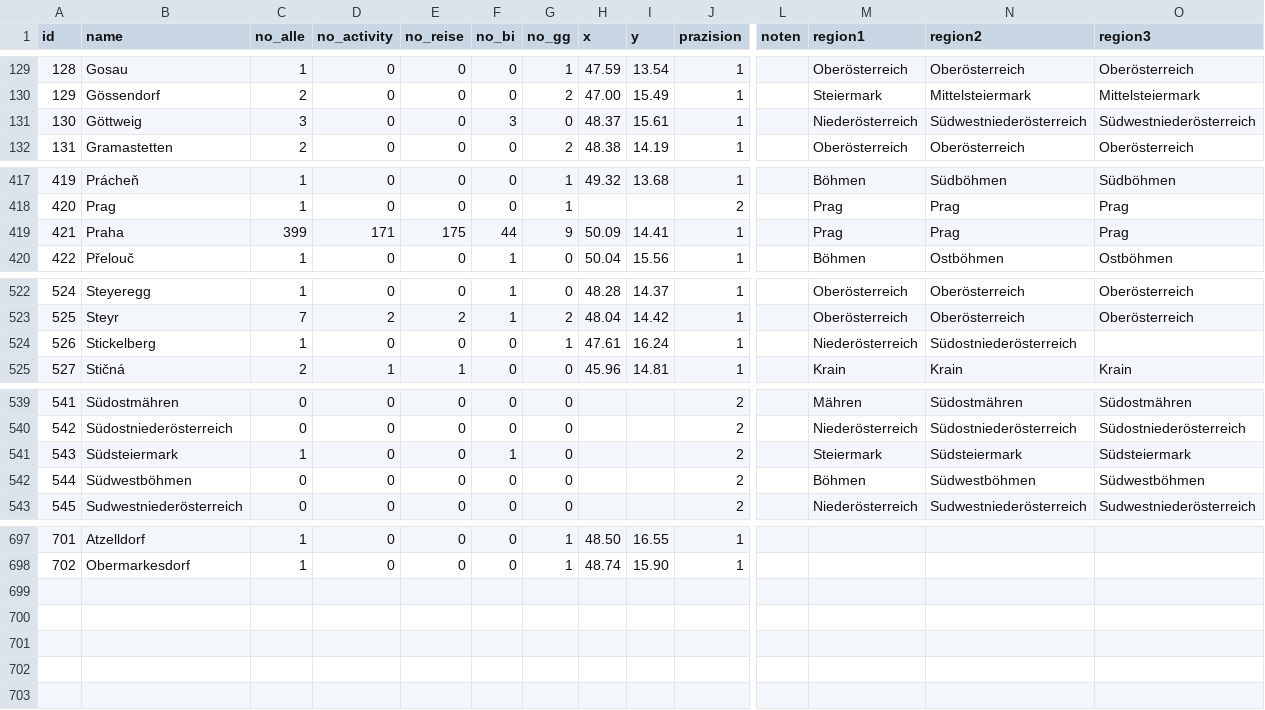
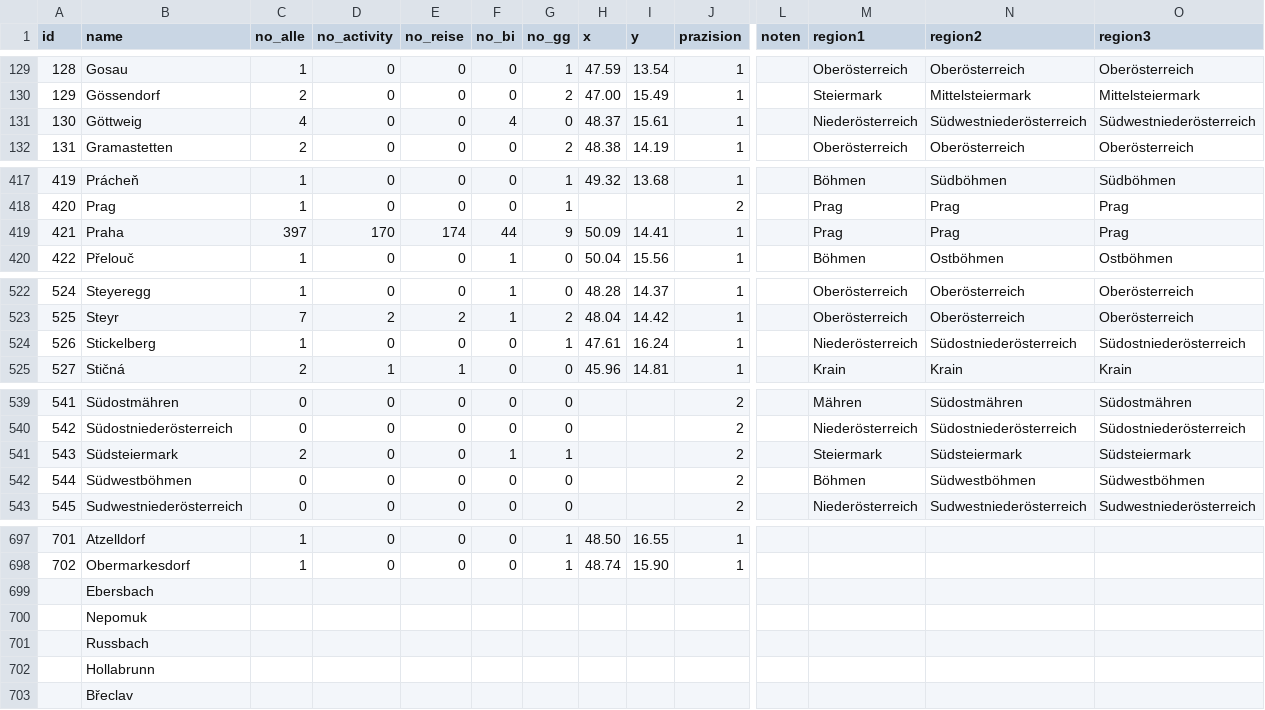
Before and after one commit to adammertel/itinerary-analysis_PO2-case-study, a CSV file: data/01_raw/localities.csv, drawn as a sheet; only a part is shown, gaps mark what is left out; rows hold the shown columns only; the diff covers the shown part only; the diff names each change by its address in the sheet, - before the commit and + after, or states it on an @@ line.

```diff
--- a/data/01_raw/localities.csv
+++ b/data/01_raw/localities.csv
-C131 (no_alle): 3
+C131 (no_alle): 4
-F131 (no_bi): 3
+F131 (no_bi): 4
-C419 (no_alle): 399
+C419 (no_alle): 397
-D419 (no_activity): 171
+D419 (no_activity): 170
-E419 (no_reise): 175
+E419 (no_reise): 174
-O524 (region3): (empty)
+O524 (region3): Südostniederösterreich
-C541 (no_alle): 1
+C541 (no_alle): 2
-G541 (no_gg): 0
+G541 (no_gg): 1
+row 699:  | Ebersbach
+row 700:  | Nepomuk
+row 701:  | Russbach
+row 702:  | Hollabrunn
+row 703:  | Břeclav
```
Also changed, not shown: 1 edited cell elsewhere in this file, 3 other files.
